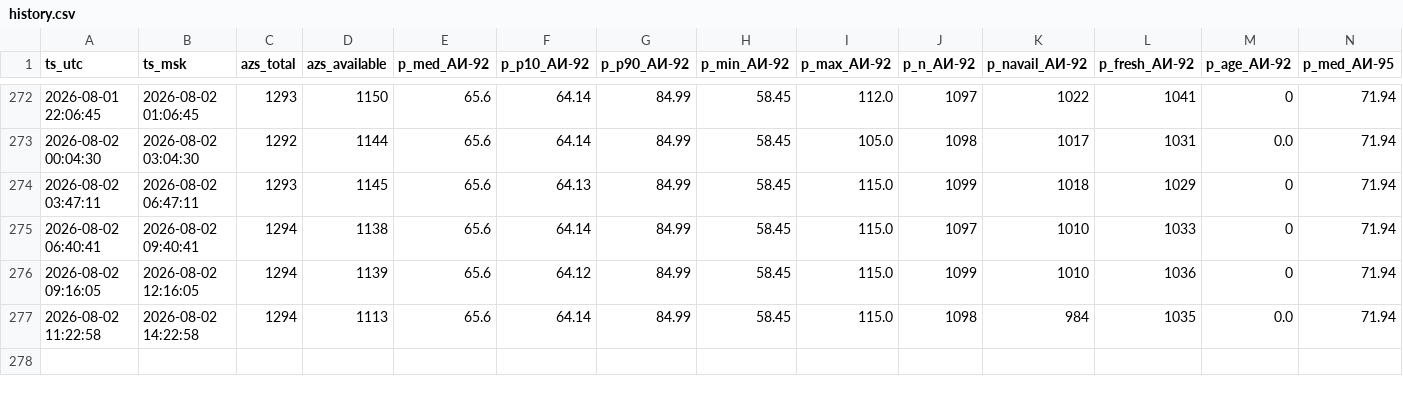
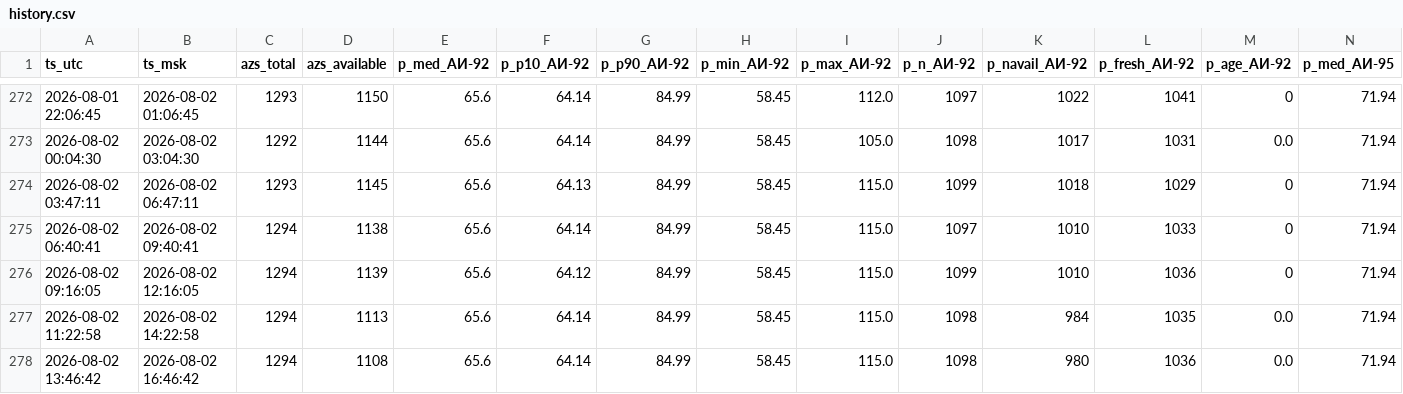
Before and after one commit to Enkiller445/fuel-stats, a CSV file: data/history.csv, drawn as a sheet; only a part is shown, gaps mark what is left out; rows hold the shown columns only; the diff names each change by its address in the sheet, - before the commit and + after, or states it on an @@ line.

```diff
--- a/data/history.csv
+++ b/data/history.csv
+row 278: 2026-08-02 13:46:42 | 2026-08-02 16:46:42 | 1294 | 1108 | 65.6 | 64.14 | 84.99 | 58.45 | 115.0 | 1098 | 980 | 1036 | 0.0 | 71.94
```
Also changed, not shown: 1 other file.
